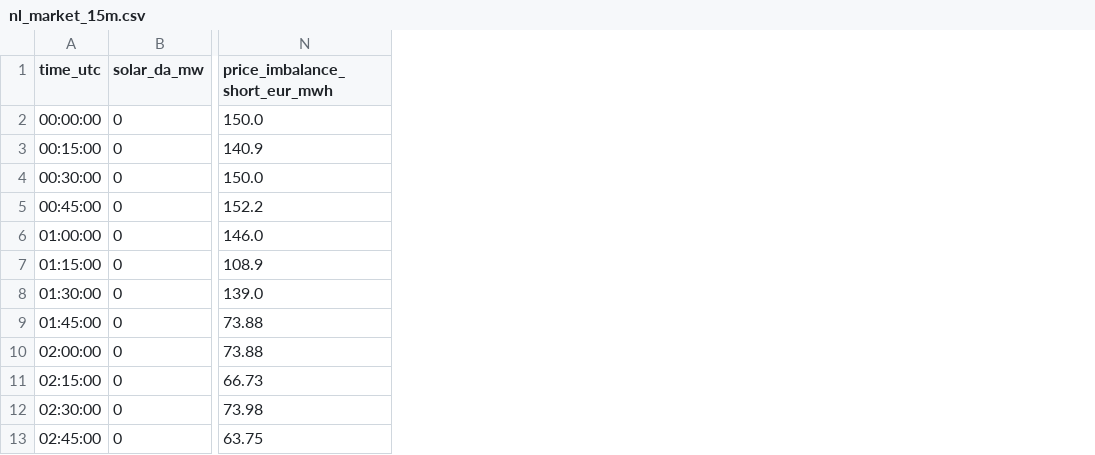
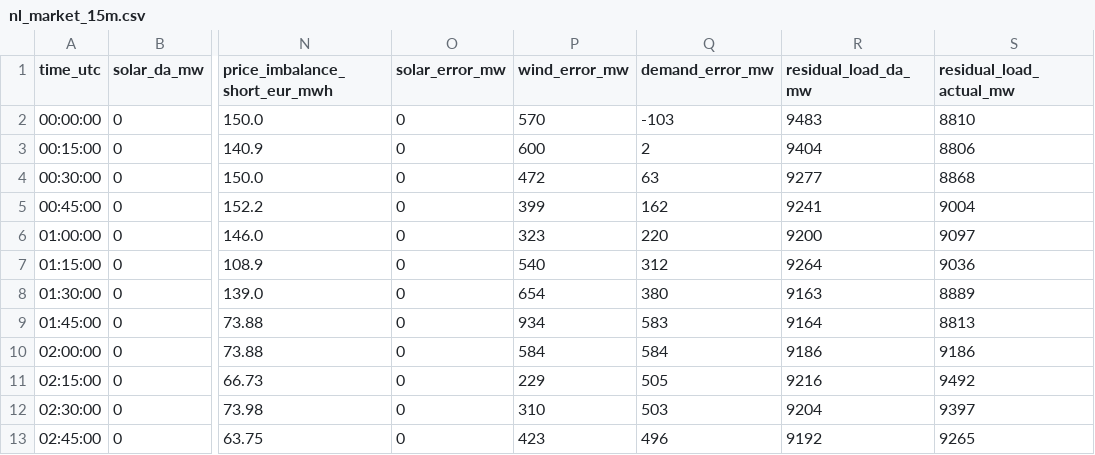
Before and after one commit to gekonator/Power_Market_case_study, a CSV file: data/processed/nl_market_15m.csv, drawn as a sheet; only a part is shown, gaps mark what is left out; the diff names each change by its address in the sheet, - before the commit and + after, or states it on an @@ line.

Commit message:
Initial data investigation and visualisation

```diff
--- a/data/processed/nl_market_15m.csv
+++ b/data/processed/nl_market_15m.csv
+column O (solar_error_mw), rows 2-13: all 0
+column P (wind_error_mw), rows 2-13: 570 | 600 | 472 | 399 | 323 | 540 | 654 | 934 | 584 | 229 | 310 | 423
+column Q (demand_error_mw), rows 2-13: -103 | 2 | 63 | 162 | 220 | 312 | 380 | 583 | 584 | 505 | 503 | 496
+column R (residual_load_da_mw), rows 2-13: 9483 | 9404 | 9277 | 9241 | 9200 | 9264 | 9163 | 9164 | 9186 | 9216 | 9204 | 9192
+column S (residual_load_actual_mw), rows 2-13: 8810 | 8806 | 8868 | 9004 | 9097 | 9036 | 8889 | 8813 | 9186 | 9492 | 9397 | 9265
```
Also changed, not shown: 18 other files.
